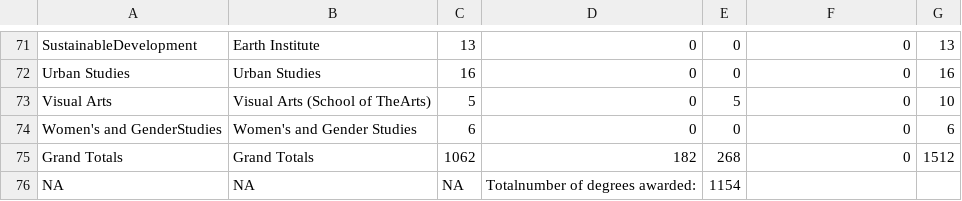
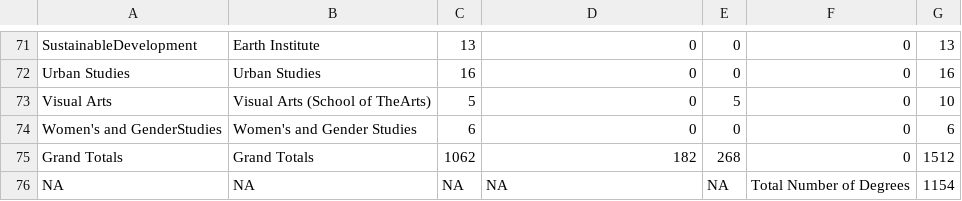
Before and after one commit to ashutoshnanda/specdegreesconferred, a TSV file: data/cc-2012.tsv, drawn as a sheet; only a part is shown, gaps mark what is left out.

```diff
--- a/data/cc-2012.tsv
+++ b/data/cc-2012.tsv
@@ -75,2 +75,2 @@ Women's and GenderStudies	Women's and Gender Studies	6	0	0	0	6
 Grand Totals	Grand Totals	1062	182	268	0	1512
-NA	NA	NA	Totalnumber of degrees awarded:	1154
+NA	NA	NA	NA	NA	Total Number of Degrees	1154
```
Also changed, not shown: data/cc-2011.tsv, data/en-2011.tsv, 4 other files.
